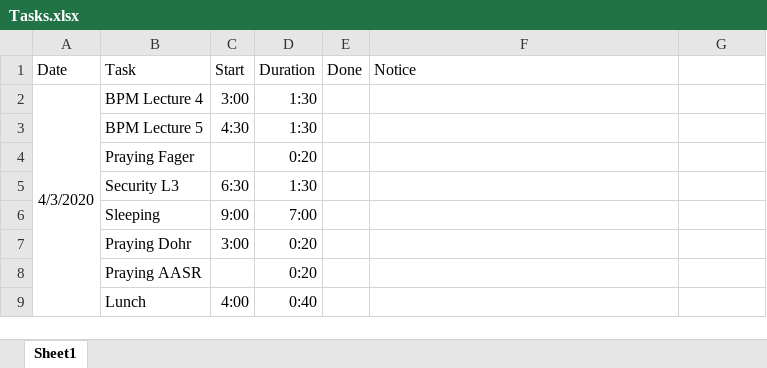
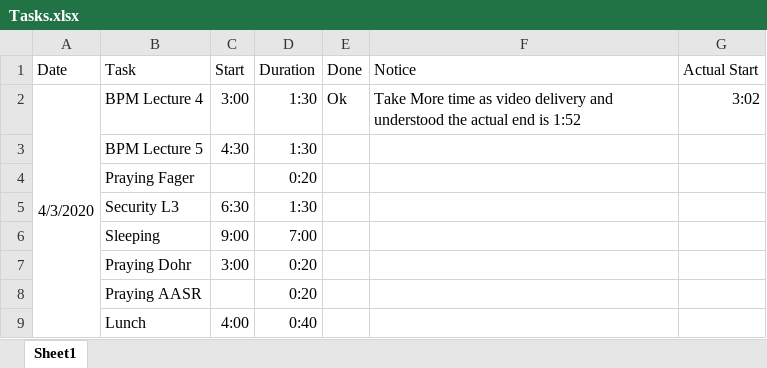
Before and after one commit to AhmedKhalil777/Hall-of-FAME-and-SHAME, an Excel workbook: 2020/4/Tasks.xlsx, sheet Sheet1, drawn as a sheet; only a part is shown; values as stored, in another font and other column widths than the file's, no borders; the diff names each change by its address in the sheet, - before the commit and + after, or states it on an @@ line.

Commit message:
20200403{Start a new day_1}

```diff
--- a/2020/4/Tasks.xlsx (sheet Sheet1)
+++ b/2020/4/Tasks.xlsx (sheet Sheet1)
-G1: (empty)
+G1: Actual Start
-E2 (Done): (empty)
+E2 (Done): Ok
-F2 (Notice): (empty)
+F2 (Notice): Take More time as video delivery and understood the actual end is 1:52
-G2 (Actual Start): (empty)
+G2 (Actual Start): 3:02
```
